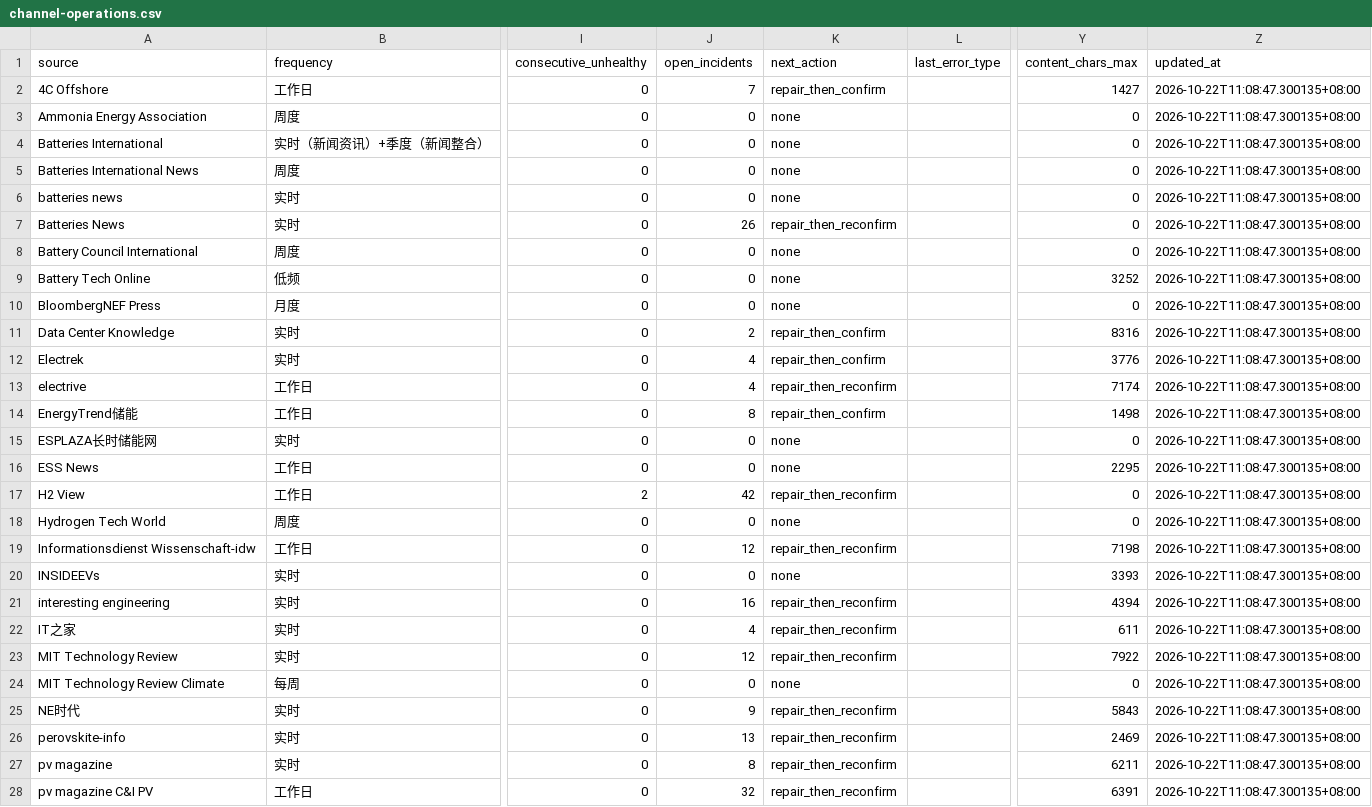
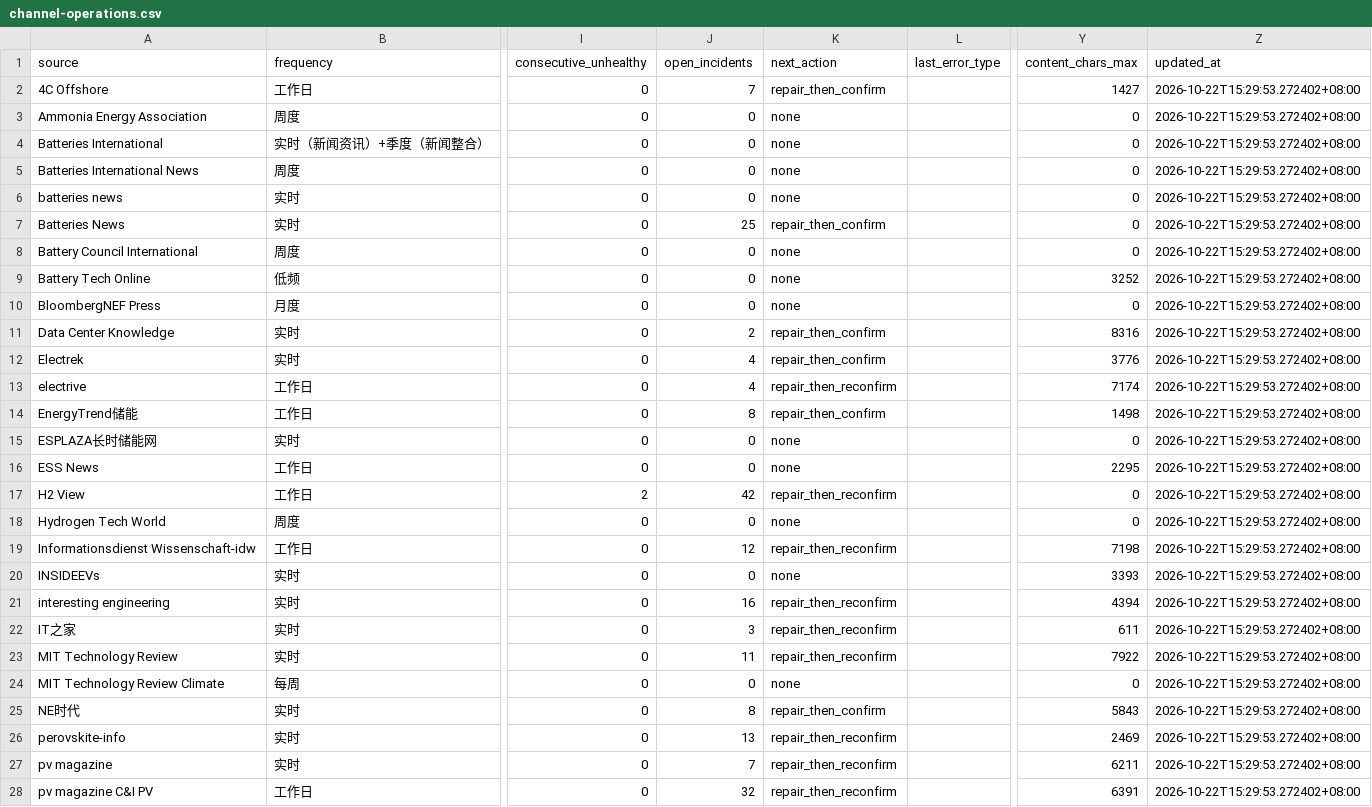
Before and after one commit to wodewoping-png/news-spider, a CSV file: logs/channel-operations.csv, drawn as a sheet; only a part is shown, gaps mark what is left out; the diff covers the shown part only; the diff names each change by its address in the sheet, - before the commit and + after, or states it on an @@ line.

Commit message:
fix: reconcile confirmed quiet-day recovery incidents

```diff
--- a/logs/channel-operations.csv
+++ b/logs/channel-operations.csv
-Z2:Z28 (updated_at): 2026-10-22T11:08:47.300135+08:00
+Z2:Z28 (updated_at): 2026-10-22T15:29:53.272402+08:00
-J7 (open_incidents): 26
+J7 (open_incidents): 25
-K7 (next_action): repair_then_reconfirm
+K7 (next_action): repair_then_confirm
-J22 (open_incidents): 4
+J22 (open_incidents): 3
-J23 (open_incidents): 12
+J23 (open_incidents): 11
-J25 (open_incidents): 9
+J25 (open_incidents): 8
-K25 (next_action): repair_then_reconfirm
+K25 (next_action): repair_then_confirm
-J27 (open_incidents): 8
+J27 (open_incidents): 7
```
Also changed, not shown: 62 edited cells elsewhere in this file, 4 other files.
